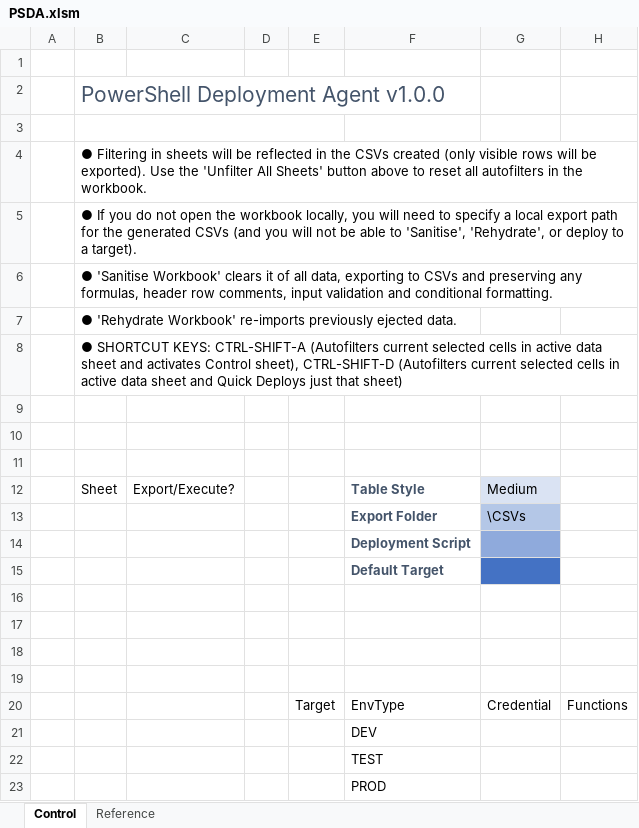
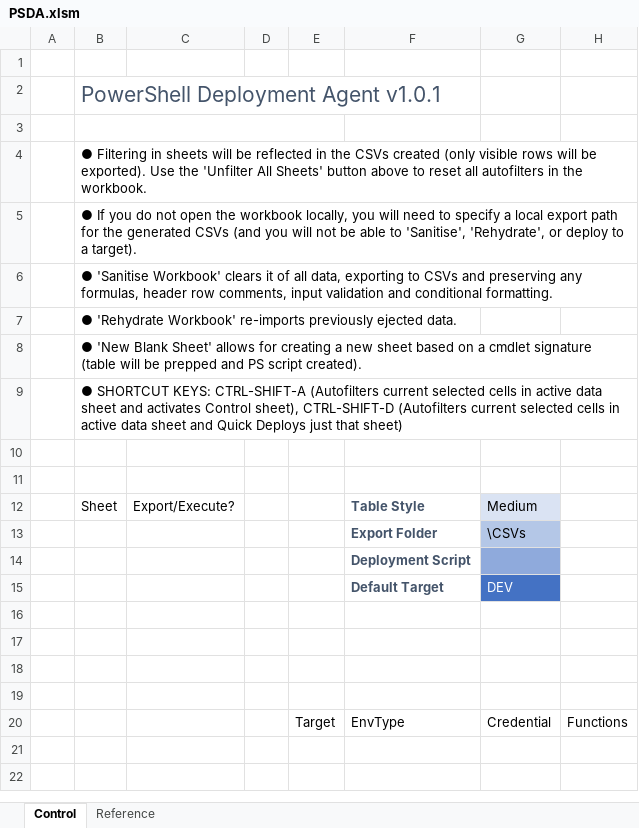
Before and after one commit to balbany/PS-Deployment-Agent, an Excel workbook: PSDA.xlsm, sheet Control, drawn as a sheet; values as stored, in another font and other column widths than the file's, no borders; charts and pictures and conditional formats and table styles not drawn; removed rows and columns are numbered as before the commit, all else as after; the diff names each change by its address in the sheet, - before the commit and + after, or states it on an @@ line.

```diff
--- a/PSDA.xlsm (sheet Control)
+++ b/PSDA.xlsm (sheet Control)
-B2: PowerShell Deployment Agent v1.0.0
+B2: PowerShell Deployment Agent v1.0.1
+row 8:  | ● 'New Blank Sheet' allows for creating a new sheet based on a cmdlet signature (table will be prepped and PS script created).
-row 9: (empty)
-G15: (empty)
+G15: DEV
-row 21:  |  |  |  |  | DEV
-row 22:  |  |  |  |  | TEST
-row 23:  |  |  |  |  | PROD
```
Also changed, not shown: 3 other files.
